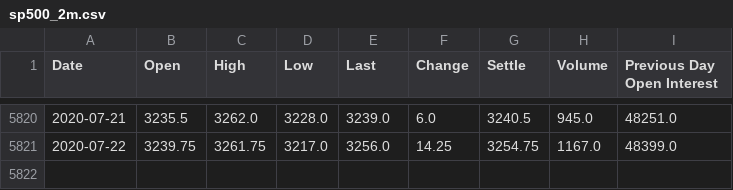
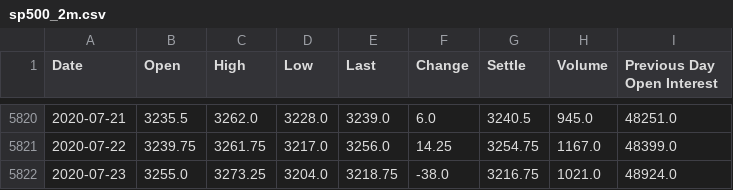
Before and after one commit to gfisherjr/Market_Indicator_Machine_Learning, a CSV file: Dev/Gary/quandl_data/sp500_2m.csv, drawn as a sheet; only a part is shown, gaps mark what is left out.

```diff
--- a/Dev/Gary/quandl_data/sp500_2m.csv
+++ b/Dev/Gary/quandl_data/sp500_2m.csv
@@ -5821 +5821,2 @@ Date,Open,High,Low,Last,Change,Settle,Volume,Previous Day Open Interest
 2020-07-22,3239.75,3261.75,3217.0,3256.0,14.25,3254.75,1167.0,48399.0
+2020-07-23,3255.0,3273.25,3204.0,3218.75,-38.0,3216.75,1021.0,48924.0
```
Also changed, not shown: Dev/Gary/quandl_data/merge_testing_data_gary.csv, Dev/Gary/quandl_data/ted_spread.csv, 12 other files.
